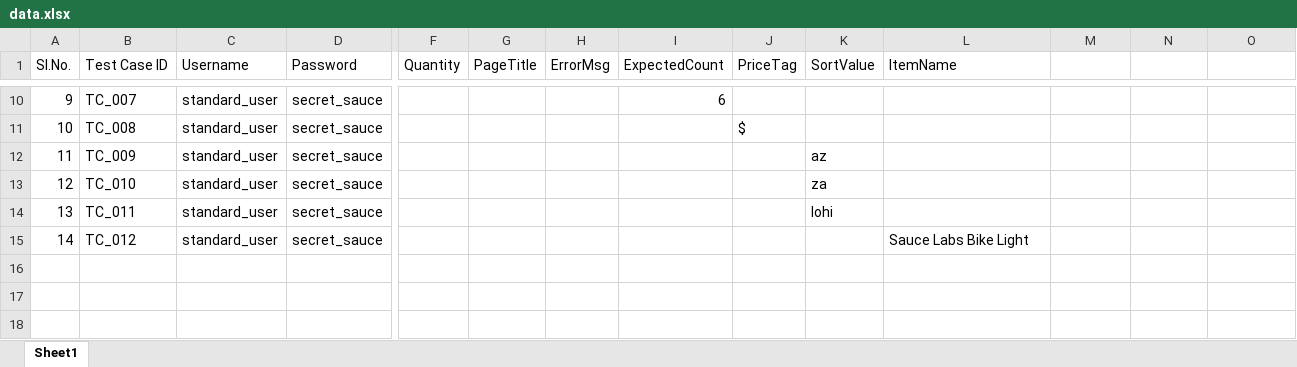
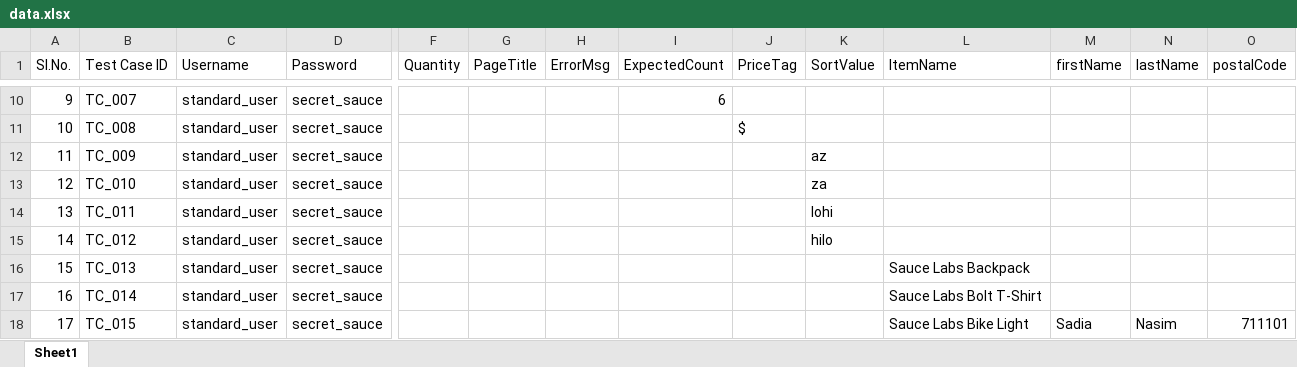
Before and after one commit to prtraj1/AutomationFW3, an Excel workbook: assets/data.xlsx, sheet Sheet1, drawn as a sheet; only a part is shown, gaps mark what is left out; values as stored, in another font and other column widths than the file's, no borders; rows hold the shown columns only; the diff names each change by its address in the sheet, - before the commit and + after, or states it on an @@ line.

Commit message:
Updates from Sadia- 17thMay

```diff
--- a/assets/data.xlsx (sheet Sheet1)
+++ b/assets/data.xlsx (sheet Sheet1)
-M1: (empty)
+M1: firstName
-N1: (empty)
+N1: lastName
-O1: (empty)
+O1: postalCode
-K15 (SortValue): (empty)
+K15 (SortValue): hilo
-L15 (ItemName): Sauce Labs Bike Light
+L15 (ItemName): (empty)
+row 16: 15 | TC_013 | standard_user | secret_sauce |  |  |  |  |  |  | Sauce Labs Backpack
+row 17: 16 | TC_014 | standard_user | secret_sauce |  |  |  |  |  |  | Sauce Labs Bolt T-Shirt
+row 18: 17 | TC_015 | standard_user | secret_sauce |  |  |  |  |  |  | Sauce Labs Bike Light | Sadia | Nasim | 711101
```
Also changed, not shown: 7 other files.
